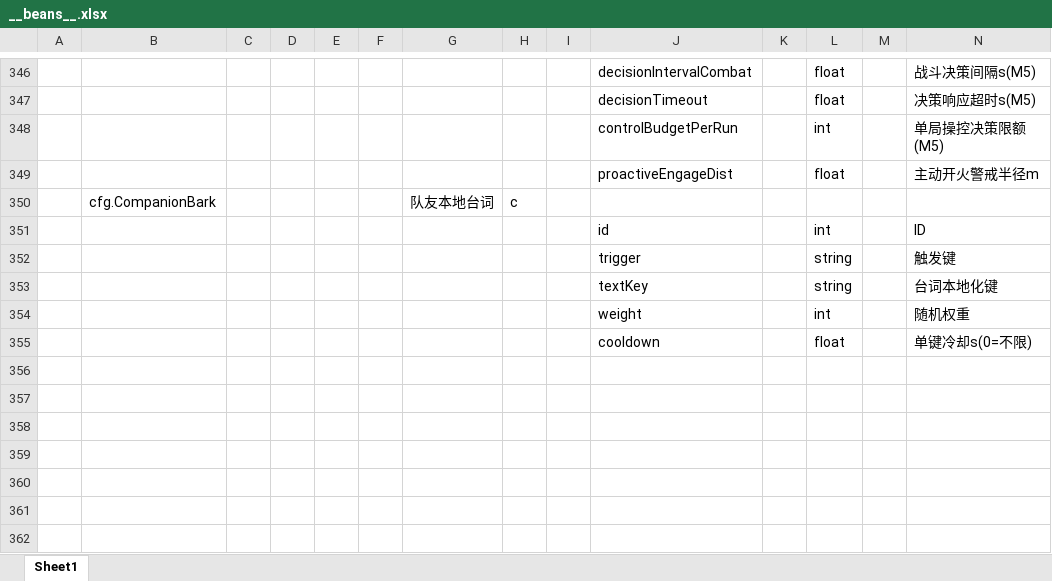
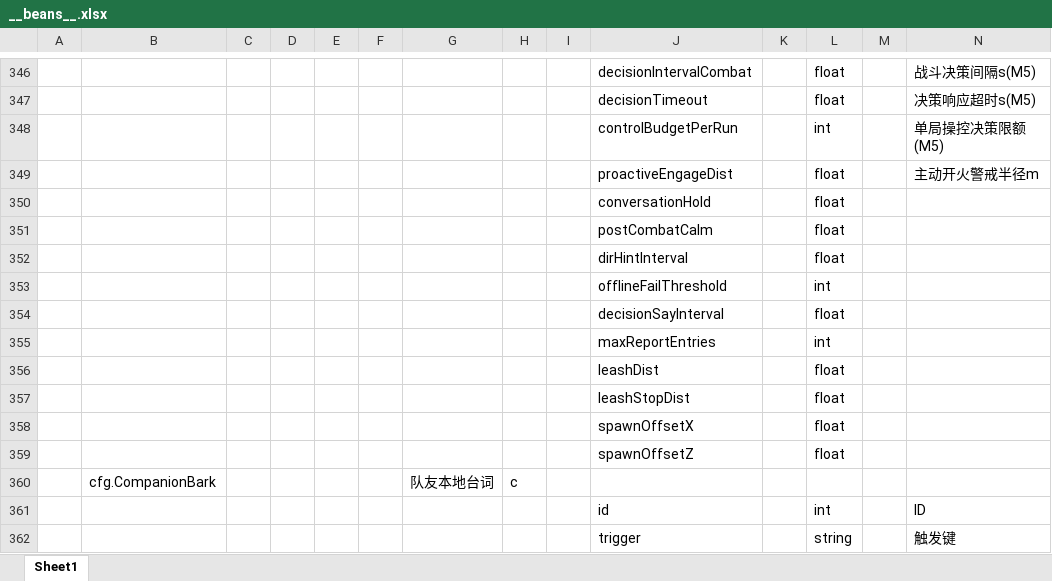
Before and after one commit to noobguy123456/AfterToken, an Excel workbook: AfterToken/Configs/GameConfig/Datas/__beans__.xlsx, sheet Sheet1, drawn as a sheet; only a part is shown, gaps mark what is left out; the shorter side is filled out with more unchanged rows; values as stored, in another font and other column widths than the file's, no borders; rows hold the shown columns only; the diff names each change by its address in the sheet, - before the commit and + after, or states it on an @@ line.

```diff
--- a/AfterToken/Configs/GameConfig/Datas/__beans__.xlsx (sheet Sheet1)
+++ b/AfterToken/Configs/GameConfig/Datas/__beans__.xlsx (sheet Sheet1)
+row 350:  |  |  |  |  |  |  |  |  | conversationHold |  | float
+row 351:  |  |  |  |  |  |  |  |  | postCombatCalm |  | float
+row 352:  |  |  |  |  |  |  |  |  | dirHintInterval |  | float
+row 353:  |  |  |  |  |  |  |  |  | offlineFailThreshold |  | int
+row 354:  |  |  |  |  |  |  |  |  | decisionSayInterval |  | float
+row 355:  |  |  |  |  |  |  |  |  | maxReportEntries |  | int
+row 356:  |  |  |  |  |  |  |  |  | leashDist |  | float
+row 357:  |  |  |  |  |  |  |  |  | leashStopDist |  | float
+row 358:  |  |  |  |  |  |  |  |  | spawnOffsetX |  | float
+row 359:  |  |  |  |  |  |  |  |  | spawnOffsetZ |  | float
```
Also changed, not shown: AfterToken/Configs/GameConfig/Datas/companion.xlsx, 24 other files.
